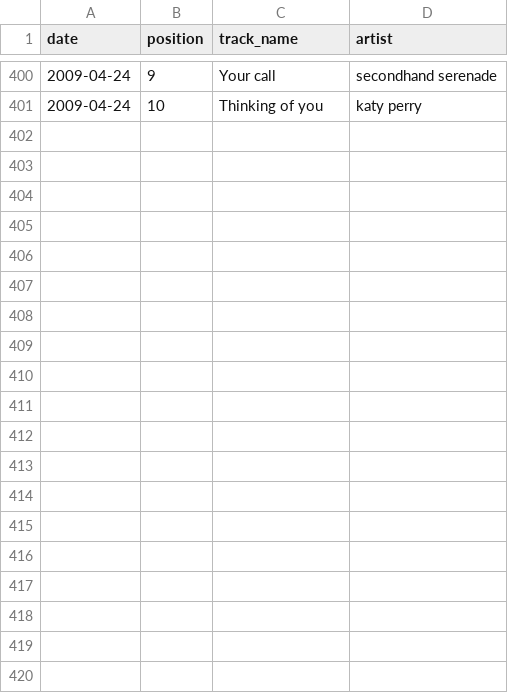
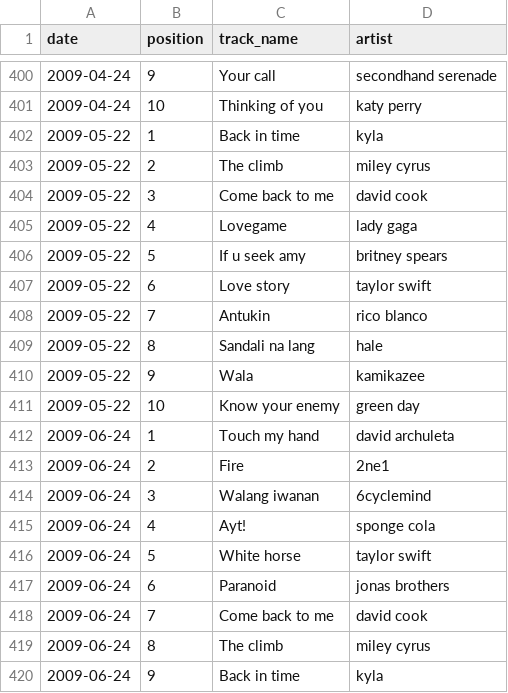
Before and after one commit to zopagaduanjr/myxarchive, a CSV file: daily_top_10/raw_data/input.csv, drawn as a sheet; only a part is shown, gaps mark what is left out; the diff covers the shown part only.

```diff
--- a/daily_top_10/raw_data/input.csv
+++ b/daily_top_10/raw_data/input.csv
@@ -401 +401,20 @@ date,position,track_name,artist
 2009-04-24,10,Thinking of you,katy perry
+2009-05-22,1,Back in time,kyla
+2009-05-22,2,The climb,miley cyrus
+2009-05-22,3,Come back to me,david cook
+2009-05-22,4,Lovegame,lady gaga
+2009-05-22,5,If u seek amy,britney spears
+2009-05-22,6,Love story,taylor swift
+2009-05-22,7,Antukin,rico blanco
+2009-05-22,8,Sandali na lang,hale
+2009-05-22,9,Wala,kamikazee
+2009-05-22,10,Know your enemy,green day
+2009-06-24,1,Touch my hand,david archuleta
+2009-06-24,2,Fire,2ne1
+2009-06-24,3,Walang iwanan,6cyclemind
+2009-06-24,4,Ayt!,sponge cola
+2009-06-24,5,White horse,taylor swift
+2009-06-24,6,Paranoid,jonas brothers
+2009-06-24,7,Come back to me,david cook
+2009-06-24,8,The climb,miley cyrus
+2009-06-24,9,Back in time,kyla
```
Also changed, not shown: 21 added rows elsewhere in this file, daily_top_10/raw_data/scrape.csv, daily_top_10/raw_data/source.csv, 2 other files.
